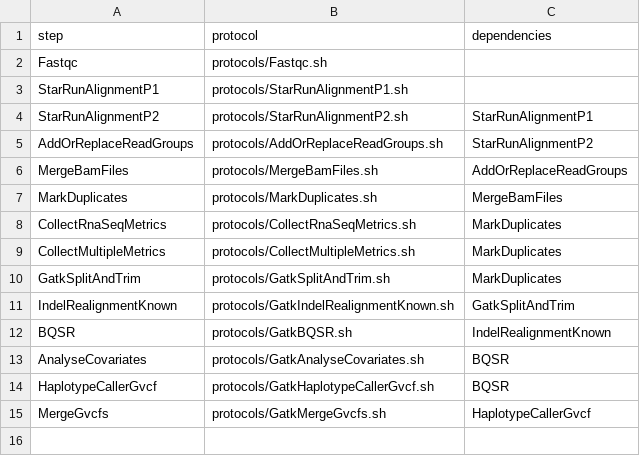
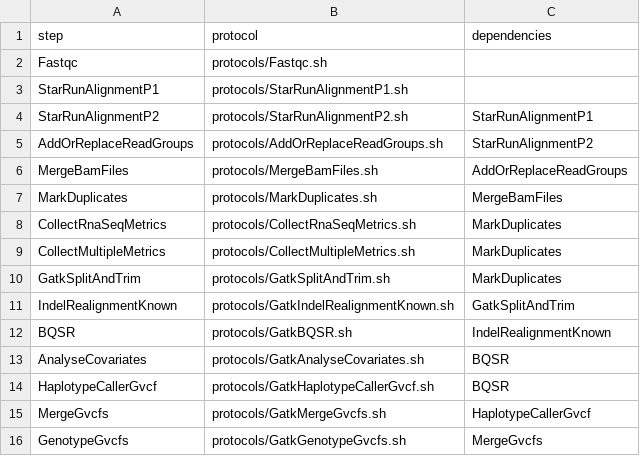
Before and after one commit to molgenis/molgenis-pipelines, a CSV file: compute5/Public_RNA-seq_genotypeCalling/workflowGenotypeCalling.csv, drawn as a sheet; the diff names each change by its address in the sheet, - before the commit and + after, or states it on an @@ line.

Commit message:
Updated to newest GATK version. Removed danglingheads parameter from HaplotypeCaller protocol, since it's now deprecated

```diff
--- a/compute5/Public_RNA-seq_genotypeCalling/workflowGenotypeCalling.csv
+++ b/compute5/Public_RNA-seq_genotypeCalling/workflowGenotypeCalling.csv
+row 16: GenotypeGvcfs | protocols/GatkGenotypeGvcfs.sh | MergeGvcfs
```
Also changed, not shown: 2 other files.
